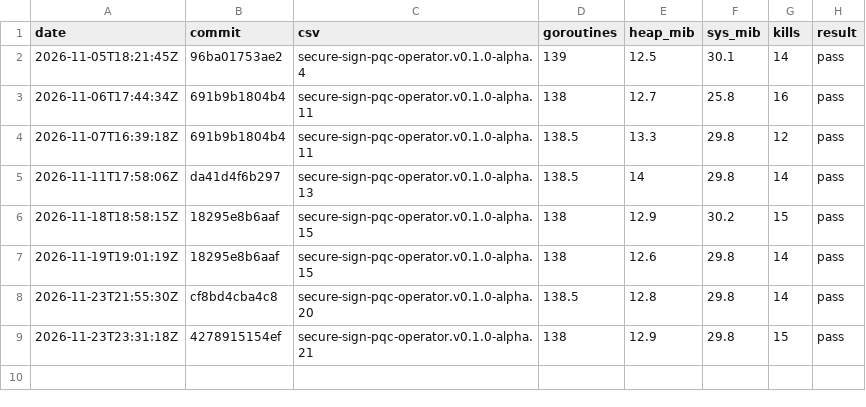
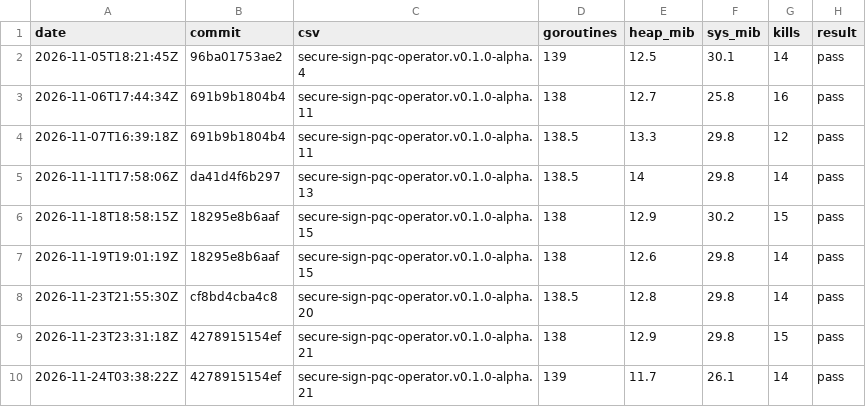
Before and after one commit to sealhouse/ci, a TSV file: soak-trend.tsv, drawn as a sheet.

```diff
--- a/soak-trend.tsv
+++ b/soak-trend.tsv
@@ -9 +9,2 @@ date	commit	csv	goroutines	heap_mib	sys_mib	kills	result
 2026-11-23T23:31:18Z	4278915154ef	secure-sign-pqc-operator.v0.1.0-alpha.21	138	12.9	29.8	15	pass
+2026-11-24T03:38:22Z	4278915154ef	secure-sign-pqc-operator.v0.1.0-alpha.21	139	11.7	26.1	14	pass
```
